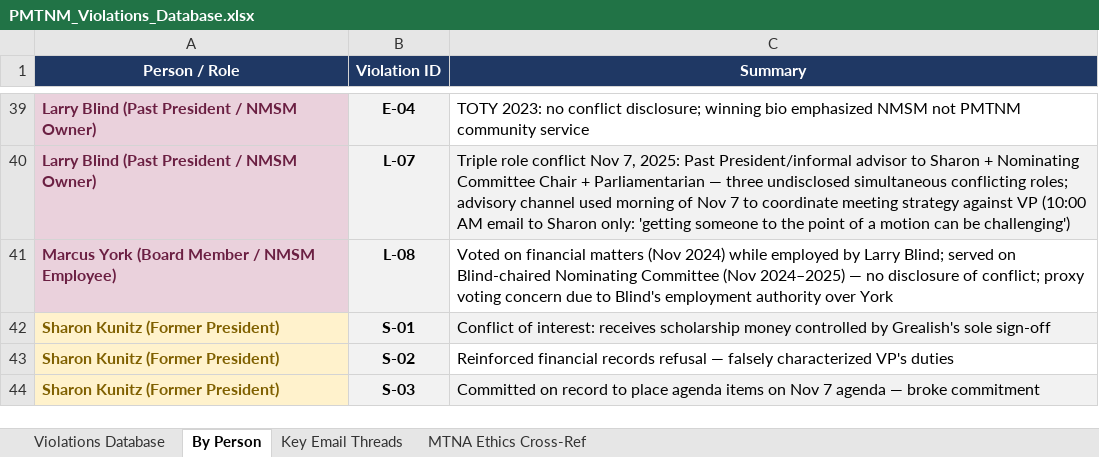
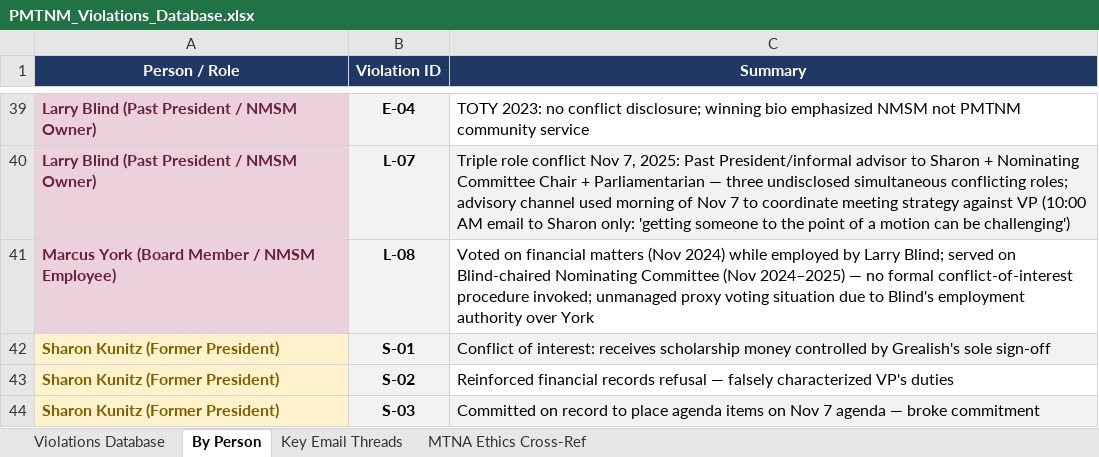
Before and after one commit to wgmilleriii/ArtMetrics01-PMTNM, an Excel workbook: PMTNM_Violations_Database.xlsx, sheet By Person, drawn as a sheet; only a part is shown, gaps mark what is left out; values as stored, in another font and other column widths than the file's, no borders; the diff names each change by its address in the sheet, - before the commit and + after, or states it on an @@ line.

```diff
--- a/PMTNM_Violations_Database.xlsx (sheet By Person)
+++ b/PMTNM_Violations_Database.xlsx (sheet By Person)
-C41 (Summary): …— no disclosure of conflict; proxy voting concern due to…
+C41 (Summary): …— no formal conflict-of-interest procedure invoked; unmanaged proxy voting situation due to…
```
Also changed, not shown: sheet Violations Database, 1 other file.
